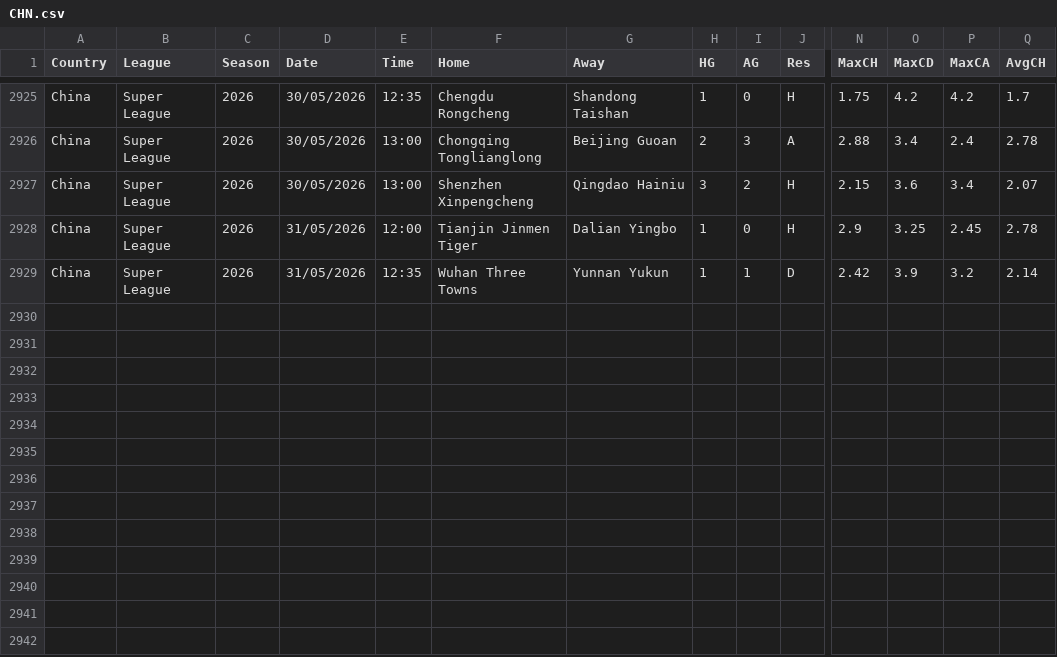
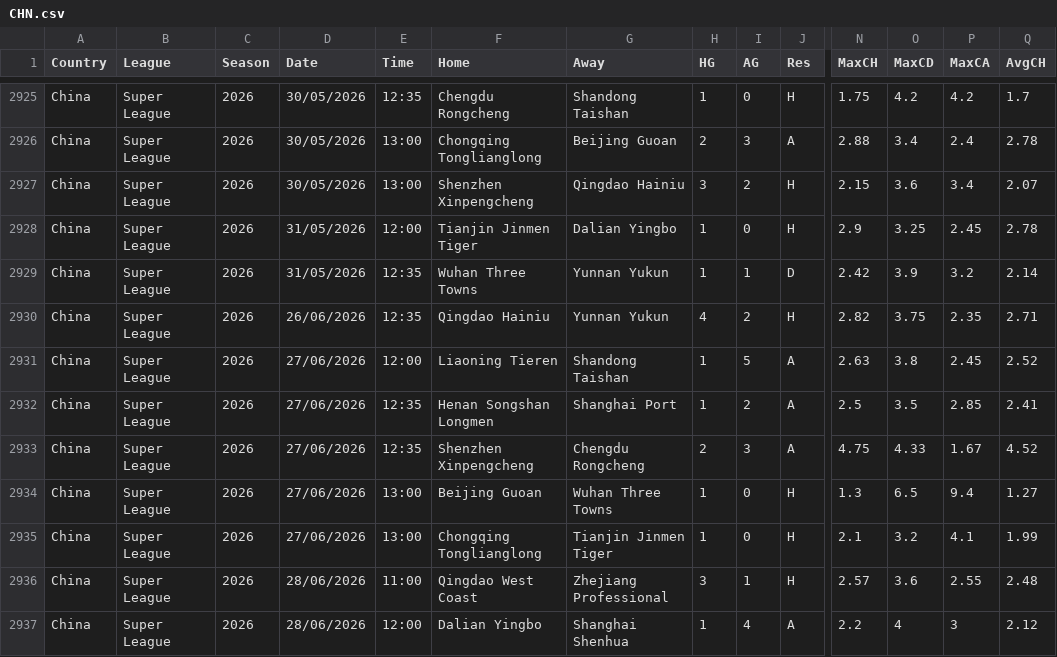
Before and after one commit to ASRSES/football-data-archive, a CSV file: data/CHN/CHN.csv, drawn as a sheet; only a part is shown, gaps mark what is left out; rows hold the shown columns only; the diff names each change by its address in the sheet, - before the commit and + after, or states it on an @@ line.

```diff
--- a/data/CHN/CHN.csv
+++ b/data/CHN/CHN.csv
+row 2930: China | Super League | 2026 | 26/06/2026 | 12:35 | Qingdao Hainiu | Yunnan Yukun | 4 | 2 | H | 2.82 | 3.75 | 2.35 | 2.71
+row 2931: China | Super League | 2026 | 27/06/2026 | 12:00 | Liaoning Tieren | Shandong Taishan | 1 | 5 | A | 2.63 | 3.8 | 2.45 | 2.52
+row 2932: China | Super League | 2026 | 27/06/2026 | 12:35 | Henan Songshan Longmen | Shanghai Port | 1 | 2 | A | 2.5 | 3.5 | 2.85 | 2.41
+row 2933: China | Super League | 2026 | 27/06/2026 | 12:35 | Shenzhen Xinpengcheng | Chengdu Rongcheng | 2 | 3 | A | 4.75 | 4.33 | 1.67 | 4.52
+row 2934: China | Super League | 2026 | 27/06/2026 | 13:00 | Beijing Guoan | Wuhan Three Towns | 1 | 0 | H | 1.3 | 6.5 | 9.4 | 1.27
+row 2935: China | Super League | 2026 | 27/06/2026 | 13:00 | Chongqing Tonglianglong | Tianjin Jinmen Tiger | 1 | 0 | H | 2.1 | 3.2 | 4.1 | 1.99
+row 2936: China | Super League | 2026 | 28/06/2026 | 11:00 | Qingdao West Coast | Zhejiang Professional | 3 | 1 | H | 2.57 | 3.6 | 2.55 | 2.48
+row 2937: China | Super League | 2026 | 28/06/2026 | 12:00 | Dalian Yingbo | Shanghai Shenhua | 1 | 4 | A | 2.2 | 4 | 3 | 2.12
```
Also changed, not shown: data/IRL/IRL.csv.
